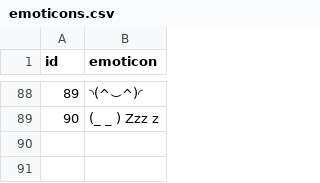
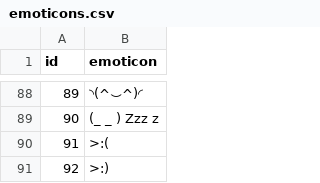
Before and after one commit to FuturisticGoo/emotic, a CSV file: assets/emoticons.csv, drawn as a sheet; only a part is shown, gaps mark what is left out; the diff names each change by its address in the sheet, - before the commit and + after, or states it on an @@ line.

Commit message:
more tags and better csv, json asset modiying helper

```diff
--- a/assets/emoticons.csv
+++ b/assets/emoticons.csv
+row 90: 91 | >:(
+row 91: 92 | >:)
```
Also changed, not shown: 10 other files.
